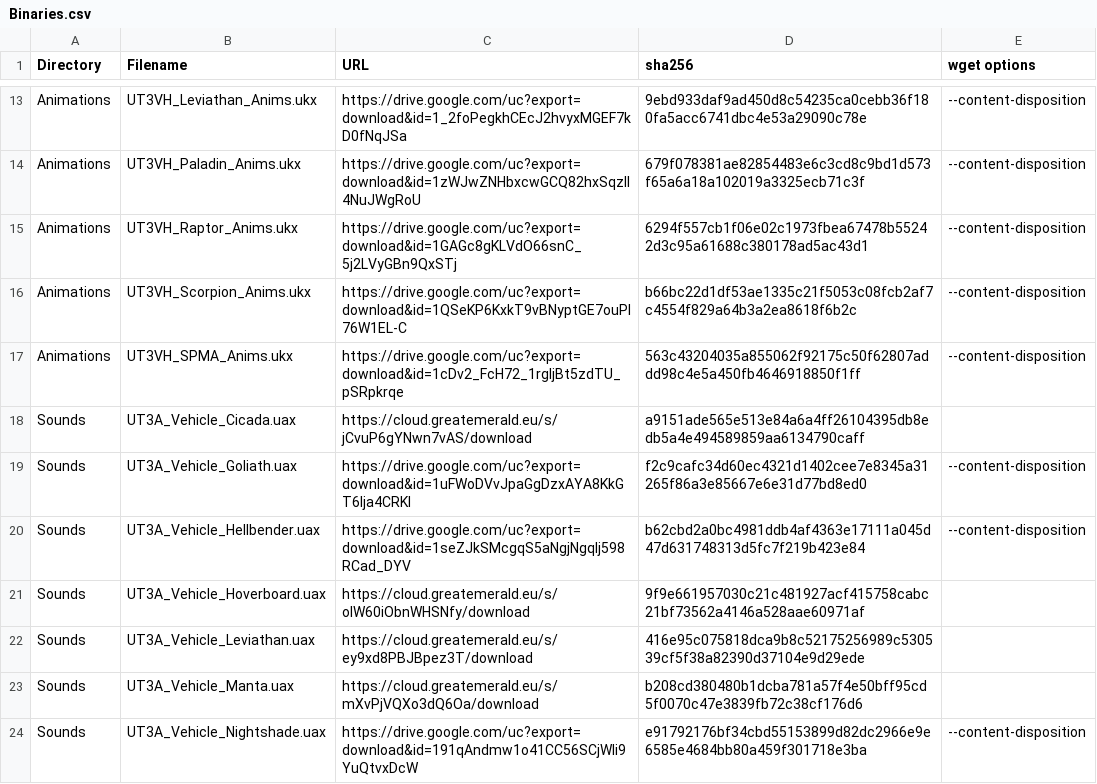
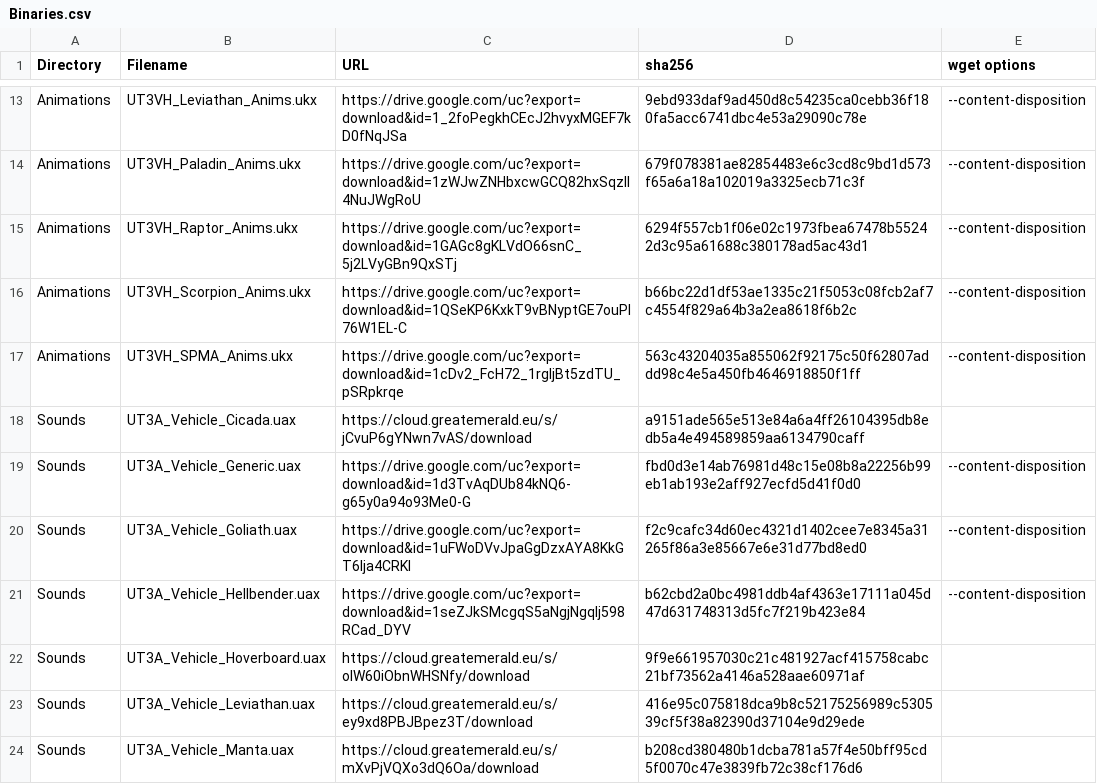
Before and after one commit to GreatEmerald/UT3Vehicles, a CSV file: Binaries.csv, drawn as a sheet; only a part is shown, gaps mark what is left out; the shorter side is filled out with more unchanged rows.

Commit message:
New Binary: Generic Sounds
Includes compression sounds, fire damage sounds, impact sounds and more, basically everything in the Generic upk

```diff
--- a/Binaries.csv
+++ b/Binaries.csv
@@ -18,2 +18,3 @@ Animations,UT3VH_SPMA_Anims.ukx,https://drive.google.com/uc?export=download&id=1
 Sounds,UT3A_Vehicle_Cicada.uax,https://cloud.greatemerald.eu/s/jCvuP6gYNwn7vAS/download,a9151ade565e513e84a6a4ff26104395db8edb5a4e494589859aa6134790caff,
+Sounds,UT3A_Vehicle_Generic.uax,https://drive.google.com/uc?export=download&id=1d3TvAqDUb84kNQ6-g65y0a94o93Me0-G,fbd0d3e14ab76981d48c15e08b8a22256b99eb1ab193e2aff927ecfd5d41f0d0,--content-disposition
 Sounds,UT3A_Vehicle_Goliath.uax,https://drive.google.com/uc?export=download&id=1uFWoDVvJpaGgDzxAYA8KkGT6Ija4CRKI,f2c9cafc34d60ec4321d1402cee7e8345a31265f86a3e85667e6e31d77bd8ed0,--content-disposition
```
